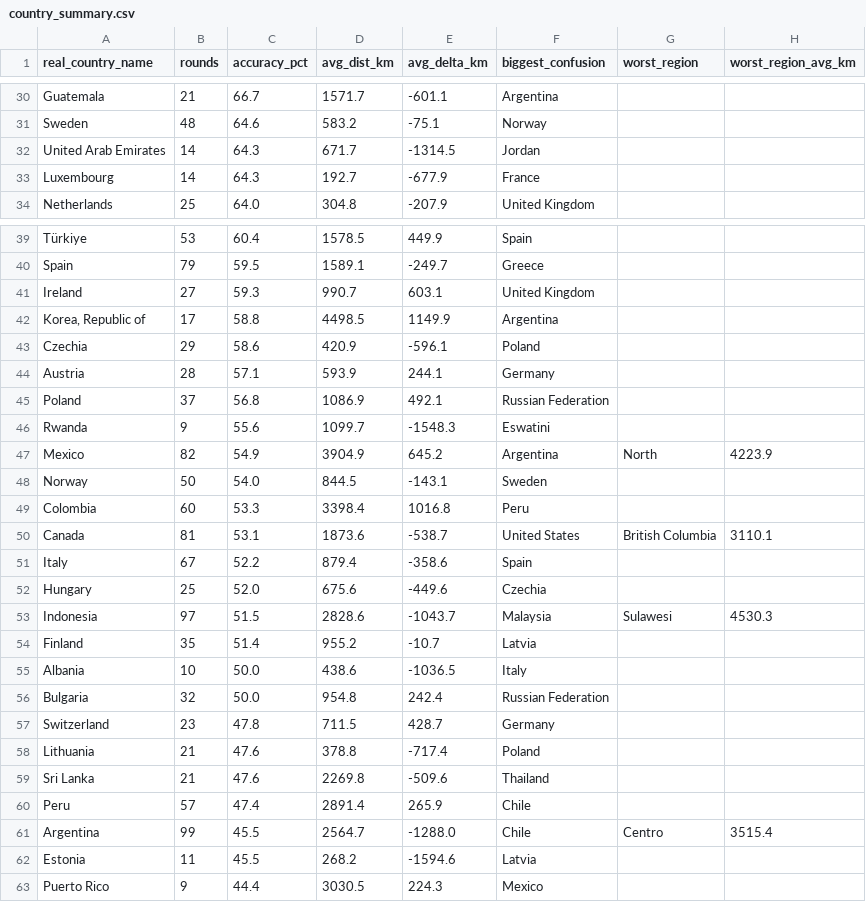
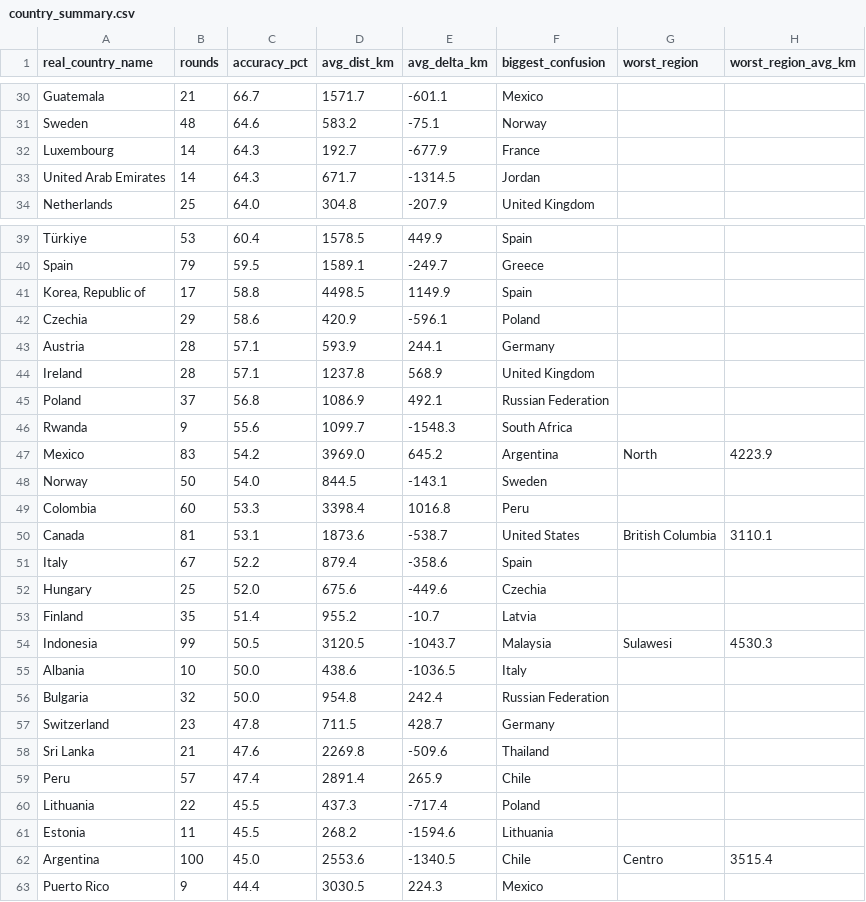
Before and after one commit to pedrosalgado22/Live_Geoguessr_Dashboard, a CSV file: country_summary.csv, drawn as a sheet; only a part is shown, gaps mark what is left out; removed rows and columns are numbered as before the commit, all else as after; the diff covers the shown part only; the diff names each change by its address in the sheet, - before the commit and + after, or states it on an @@ line.

```diff
--- a/country_summary.csv
+++ b/country_summary.csv
-F30 (biggest_confusion): Argentina
+F30 (biggest_confusion): Mexico
@@ row 33 moved to row 32: Luxembourg @@
-row 41: Ireland | 27 | 59.3 | 990.7 | 603.1 | United Kingdom
-F41 (biggest_confusion): Argentina
+F41 (biggest_confusion): Spain
+row 44: Ireland | 28 | 57.1 | 1237.8 | 568.9 | United Kingdom
-F46 (biggest_confusion): Eswatini
+F46 (biggest_confusion): South Africa
-B47 (rounds): 82
+B47 (rounds): 83
-C47 (accuracy_pct): 54.9
+C47 (accuracy_pct): 54.2
-D47 (avg_dist_km): 3904.9
+D47 (avg_dist_km): 3969.0
-row 53: Indonesia | 97 | 51.5 | 2828.6 | -1043.7 | Malaysia | Sulawesi | 4530.3
+row 54: Indonesia | 99 | 50.5 | 3120.5 | -1043.7 | Malaysia | Sulawesi | 4530.3
-row 58: Lithuania | 21 | 47.6 | 378.8 | -717.4 | Poland
-row 61: Argentina | 99 | 45.5 | 2564.7 | -1288.0 | Chile | Centro | 3515.4
+row 60: Lithuania | 22 | 45.5 | 437.3 | -717.4 | Poland
-F61 (biggest_confusion): Latvia
+F61 (biggest_confusion): Lithuania
+row 62: Argentina | 100 | 45.0 | 2553.6 | -1340.5 | Chile | Centro | 3515.4
```
Also changed, not shown: 4 added rows, 4 removed rows and 15 edited cells elsewhere in this file, country_training_ranking.csv, games.csv, 1 other file.
